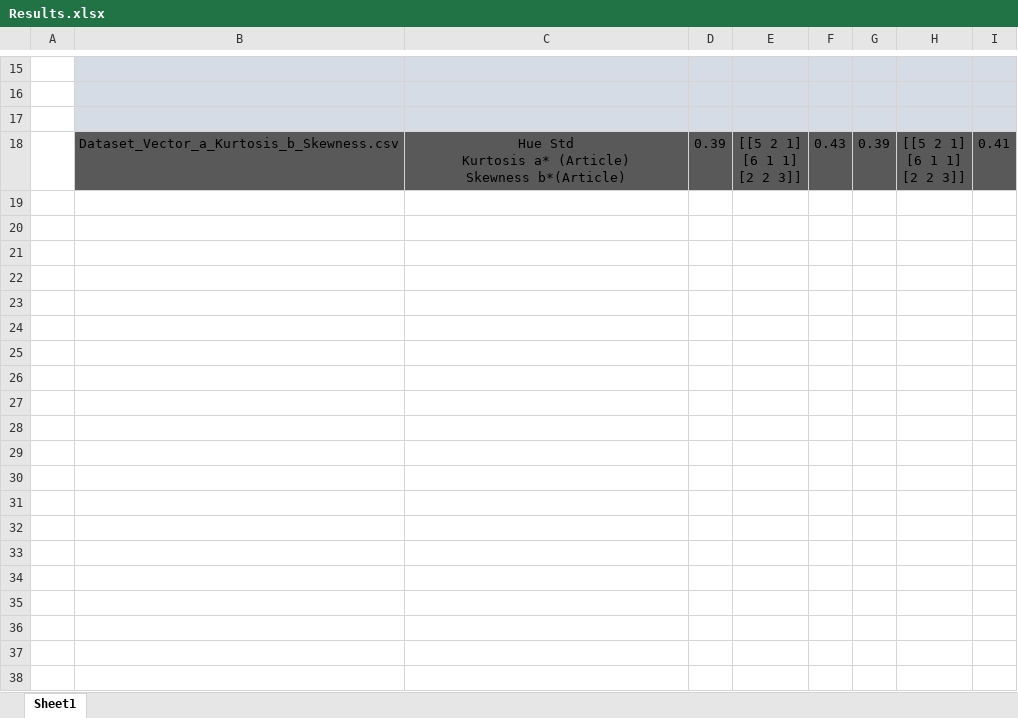
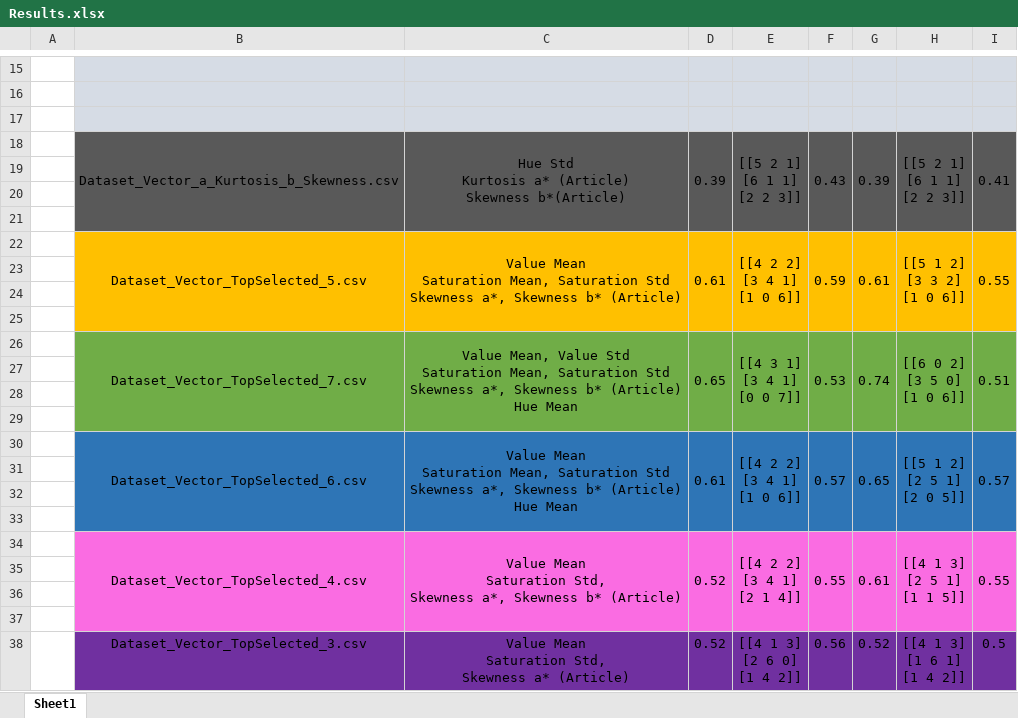
Before and after one commit to Ak1n02/GradProject-Classification-of-Skin-Burns-with-Machine-Learning, an Excel workbook: Dataset_Test_Eren/Graphs/Results.xlsx, sheet Sheet1, drawn as a sheet; only a part is shown, gaps mark what is left out; values as stored, in another font and other column widths than the file's, no borders; ↵ is a line break in a cell; the diff names each change by its address in the sheet, - before the commit and + after, or states it on an @@ line.

Commit message:
the knn model is tested with different five different data-set (the heightes accuracy is %75)

```diff
--- a/Dataset_Test_Eren/Graphs/Results.xlsx (sheet Sheet1)
+++ b/Dataset_Test_Eren/Graphs/Results.xlsx (sheet Sheet1)
+B18:B21 merged
+C18:C21 merged
+D18:D21 merged
+E18:E21 merged
+F18:F21 merged
+G18:G21 merged
+H18:H21 merged
+I18:I21 merged
+row 19: (empty)
+row 20: (empty)
+row 21: (empty)
+row 22:  | Dataset_Vector_TopSelected_5.csv | Value Mean ↵ Saturation Mean, Saturation Std ↵ Skewness a*, Skewness b* (Article) | 0.61 | [[4 2 2] ↵ [3 4 1] ↵ [1 0 6]] | 0.59 | 0.61 | [[5 1 2] ↵ [3 3 2] ↵ [1 0 6]] | 0.55
+row 23: (empty)
+row 24: (empty)
+row 25: (empty)
+row 26:  | Dataset_Vector_TopSelected_7.csv | Value Mean, Value Std ↵ Saturation Mean, Saturation Std ↵ Skewness a*, Skewness b* (Article) ↵ Hue Mean | 0.65 | [[4 3 1] ↵ [3 4 1] ↵ [0 0 7]] | 0.53 | 0.74 | [[6 0 2] ↵ [3 5 0] ↵ [1 0 6]] | 0.51
+row 27: (empty)
+row 28: (empty)
+row 29: (empty)
+row 30:  | Dataset_Vector_TopSelected_6.csv | Value Mean ↵ Saturation Mean, Saturation Std ↵ Skewness a*, Skewness b* (Article) ↵ Hue Mean | 0.61 | [[4 2 2] ↵ [3 4 1] ↵ [1 0 6]] | 0.57 | 0.65 | [[5 1 2] ↵ [2 5 1] ↵ [2 0 5]] | 0.57
+row 31: (empty)
+row 32: (empty)
+row 33: (empty)
+row 34:  | Dataset_Vector_TopSelected_4.csv | Value Mean ↵ Saturation Std, ↵ Skewness a*, Skewness b* (Article) | 0.52 | [[4 2 2] ↵ [3 4 1] ↵ [2 1 4]] | 0.55 | 0.61 | [[4 1 3] ↵ [2 5 1] ↵ [1 1 5]] | 0.55
+row 35: (empty)
+row 36: (empty)
+row 37: (empty)
+row 38:  | Dataset_Vector_TopSelected_3.csv | Value Mean ↵ Saturation Std, ↵ Skewness a* (Article) | 0.52 | [[4 1 3] ↵ [2 6 0] ↵ [1 4 2]] | 0.56 | 0.52 | [[4 1 3] ↵ [1 6 1] ↵ [1 4 2]] | 0.5
```
Also changed, not shown: 9 other files.
